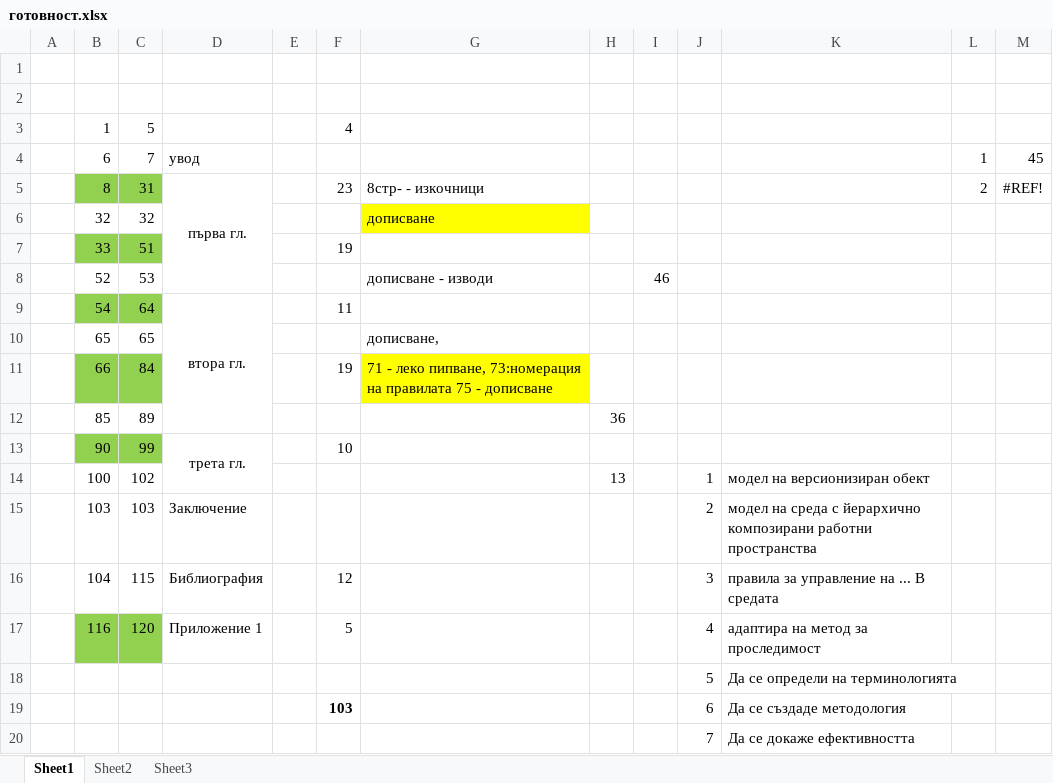
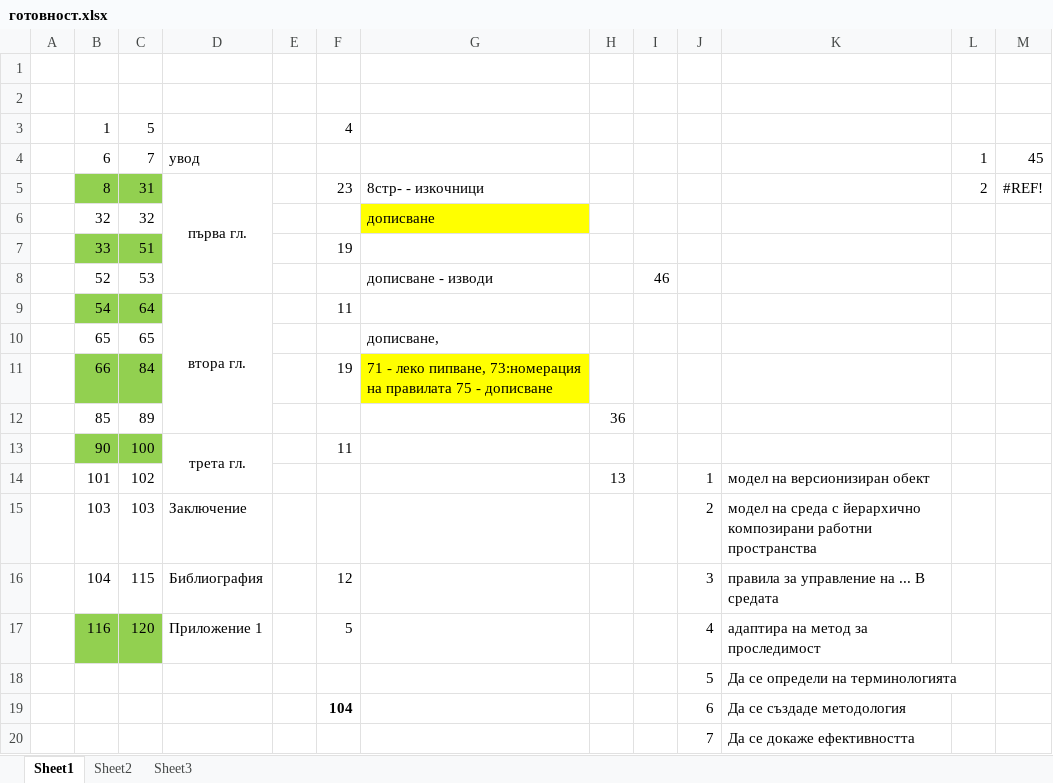
Before and after one commit to vjotov/versia, an Excel workbook: doc/готовност.xlsx, sheet Sheet1, drawn as a sheet; values as stored, in another font and other column widths than the file's, no borders; the diff names each change by its address in the sheet, - before the commit and + after, or states it on an @@ line.

```diff
--- a/doc/готовност.xlsx (sheet Sheet1)
+++ b/doc/готовност.xlsx (sheet Sheet1)
-C13: 99
+C13: 100
-F13: 10
+F13: 11
-B14: 100
+B14: 101
-F19: 103
+F19: 104
```
Also changed, not shown: 1 other file.
